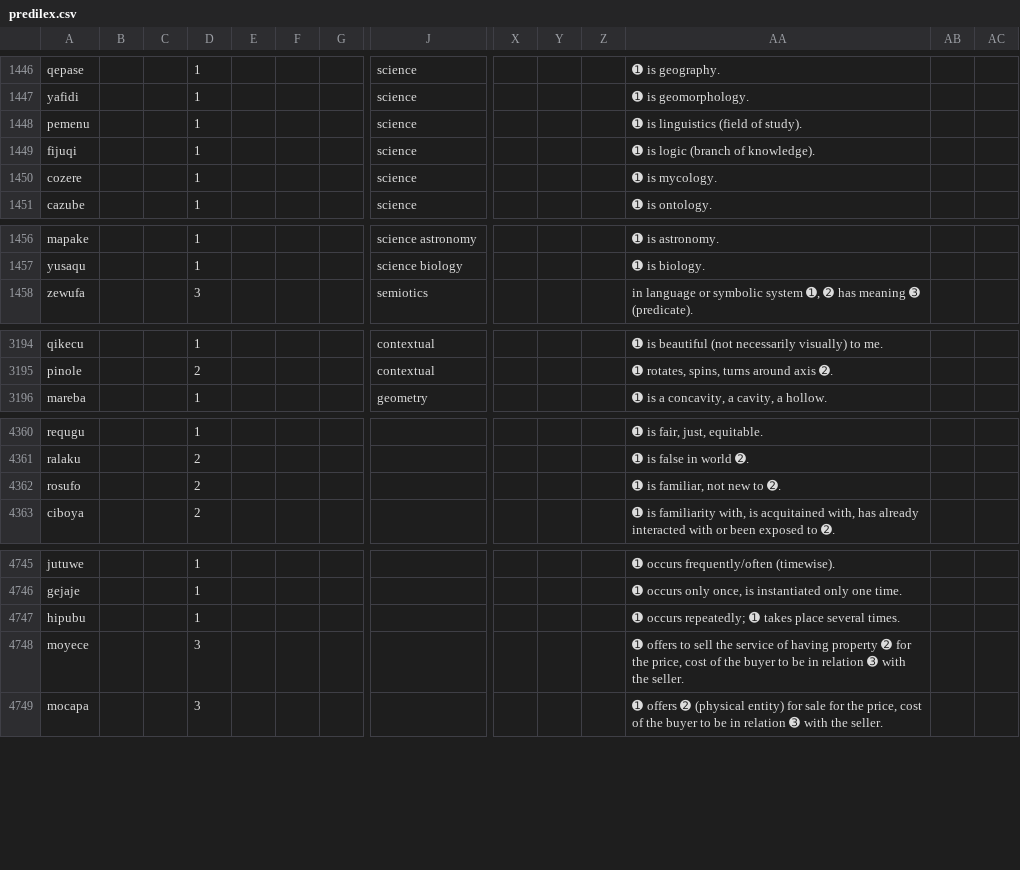
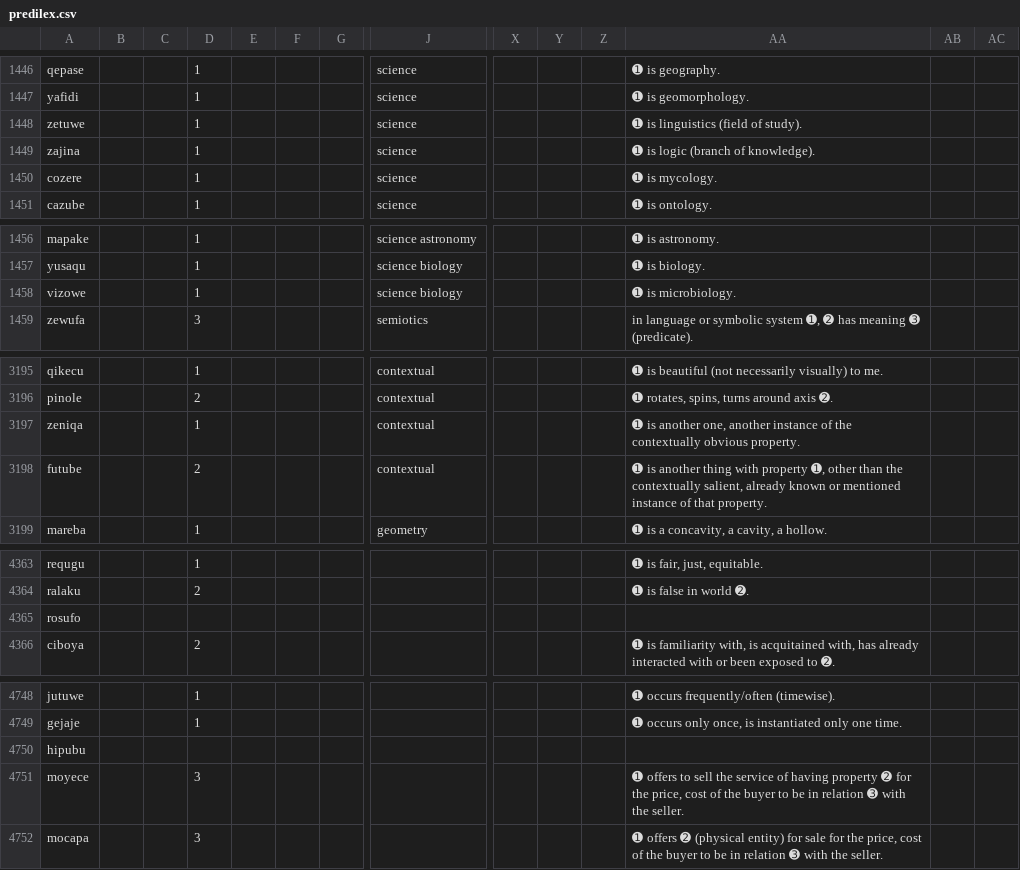
Before and after one commit to Ntsekees/Predilex, a CSV file: predilex.csv, drawn as a sheet; only a part is shown, gaps mark what is left out; addresses are those after the commit; rows hold the shown columns only; the diff covers the shown part only; the diff names each change by its address in the sheet, - before the commit and + after, or states it on an @@ line.

Commit message:
Adding some lemmas…

```diff
--- a/predilex.csv
+++ b/predilex.csv
-A1448: pemenu
+A1448: zetuwe
-A1449: fijuqi
+A1449: zajina
+row 1458: vizowe |  |  | 1 |  |  |  | science biology |  |  |  | ➊ is microbiology.
+row 3197: zeniqa |  |  | 1 |  |  |  | contextual |  |  |  | ➊ is another one, another instance of the contextually obvious property.
+row 3198: futube |  |  | 2 |  |  |  | contextual |  |  |  | ➊ is another thing with property ➊, other than the contextually salient, already known or mentioned instance of that property.
-D4365: 2
+D4365: (empty)
-AA4365: ➊ is familiar, not new to ➋.
+AA4365: (empty)
-D4750: 1
+D4750: (empty)
-AA4750: ➊ occurs repeatedly; ➊ takes place several times.
+AA4750: (empty)
```
Also changed, not shown: 3 removed rows and 3 edited cells elsewhere in this file.
